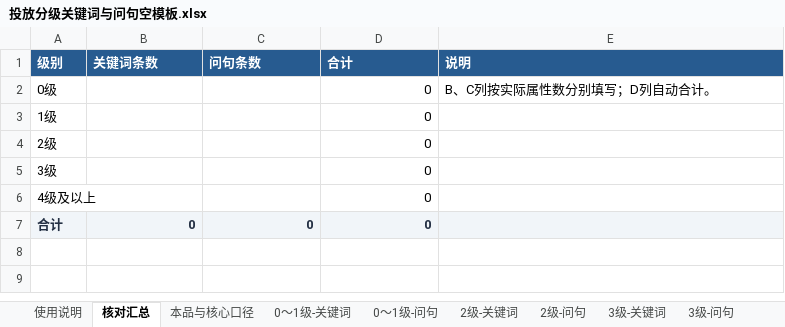
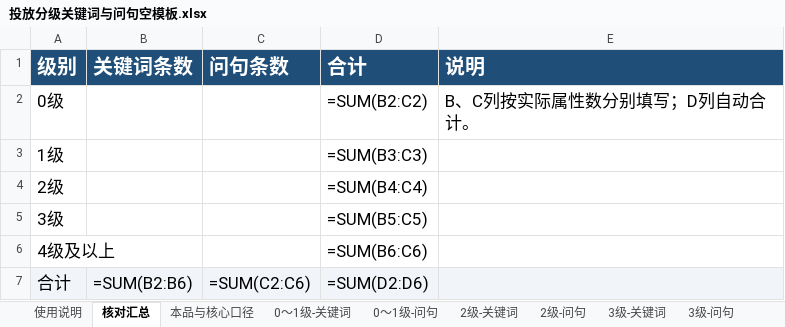
Before and after one commit to Yinglianchun/shici-listing-workflow, an Excel workbook: skills/listing-material-workflow/assets/投放分级关键词与问句空模板.xlsx, sheet 核对汇总, drawn as a sheet; values as stored, in another font and other column widths than the file's, no borders; formulas without a stored value are shown as written; the diff names each change by its address in the sheet, - before the commit and + after, or states it on an @@ line.

```diff
--- a/skills/listing-material-workflow/assets/投放分级关键词与问句空模板.xlsx (sheet 核对汇总)
+++ b/skills/listing-material-workflow/assets/投放分级关键词与问句空模板.xlsx (sheet 核对汇总)
@@ A1:E1 text size: larger @@
@@ A2:A6 text size: larger @@
-D2 (合计): 0
+D2 (合计): =SUM(B2:C2)
@@ D2:E2 text size: larger @@
-D3 (合计): 0
+D3 (合计): =SUM(B3:C3)
@@ D3:D6 text size: larger @@
-D4 (合计): 0
+D4 (合计): =SUM(B4:C4)
-D5 (合计): 0
+D5 (合计): =SUM(B5:C5)
-D6 (合计): 0
+D6 (合计): =SUM(B6:C6)
@@ A7:D7 text size: larger, bold: on → off, text colour: #243044 → black @@
-B7 (关键词条数): 0
+B7 (关键词条数): =SUM(B2:B6)
-C7 (问句条数): 0
+C7 (问句条数): =SUM(C2:C6)
-D7 (合计): 0
+D7 (合计): =SUM(D2:D6)
```
Also changed, not shown: sheet 词组否定, sheet 使用说明, sheet 0～1级-问句, sheet 2级-问句, sheet 3级-问句, sheet 4级及以上-问句, 6 more sheets, skills/listing-material-workflow/assets/描述素材空模板.xlsx, skills/listing-material-workflow/assets/本品资料与页面改动建议空模板.xlsx, 4 other files.
